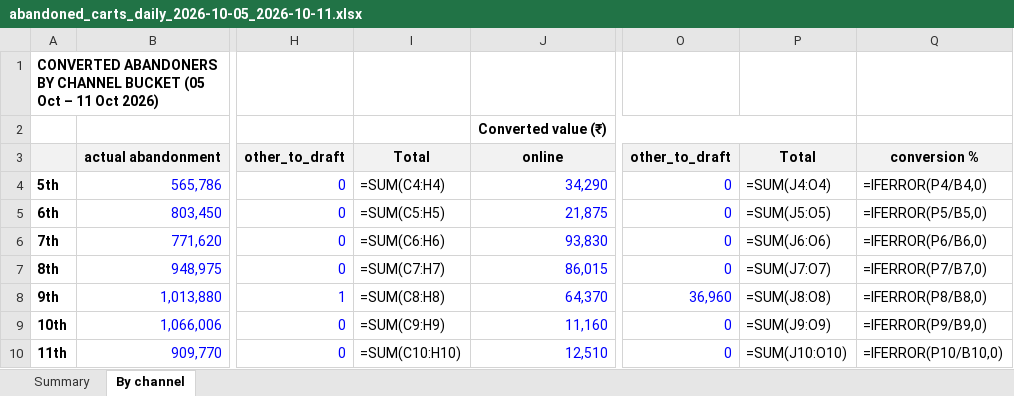
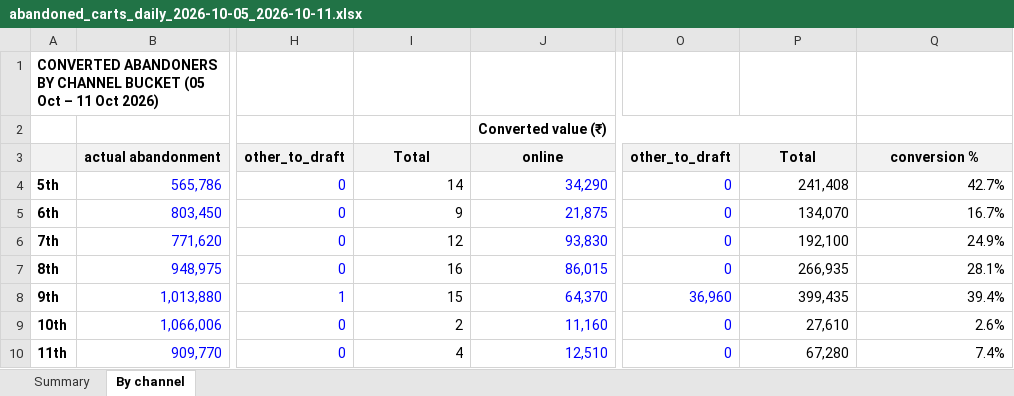
Before and after one commit to Aryan-Arya05/mulmulos-data, an Excel workbook: reports/abandoned-carts/abandoned_carts_daily_2026-10-05_2026-10-11.xlsx, sheet By channel, drawn as a sheet; only a part is shown, gaps mark what is left out; values as stored, in another font and other column widths than the file's, no borders; formulas without a stored value are shown as written; the diff covers the shown part only; the diff names each change by its address in the sheet, - before the commit and + after, or states it on an @@ line.

```diff
--- a/reports/abandoned-carts/abandoned_carts_daily_2026-10-05_2026-10-11.xlsx (sheet By channel)
+++ b/reports/abandoned-carts/abandoned_carts_daily_2026-10-05_2026-10-11.xlsx (sheet By channel)
-I4: =SUM(C4:H4)
+I4: 14
-P4: =SUM(J4:O4)
+P4: 241,408
-Q4: =IFERROR(P4/B4,0)
+Q4: 42.7%
-I5: =SUM(C5:H5)
+I5: 9
-P5: =SUM(J5:O5)
+P5: 134,070
-Q5: =IFERROR(P5/B5,0)
+Q5: 16.7%
-I6: =SUM(C6:H6)
+I6: 12
-P6: =SUM(J6:O6)
+P6: 192,100
-Q6: =IFERROR(P6/B6,0)
+Q6: 24.9%
-I7: =SUM(C7:H7)
+I7: 16
-P7: =SUM(J7:O7)
+P7: 266,935
-Q7: =IFERROR(P7/B7,0)
+Q7: 28.1%
-I8: =SUM(C8:H8)
+I8: 15
-P8: =SUM(J8:O8)
+P8: 399,435
-Q8: =IFERROR(P8/B8,0)
+Q8: 39.4%
-I9: =SUM(C9:H9)
+I9: 2
-P9: =SUM(J9:O9)
+P9: 27,610
-Q9: =IFERROR(P9/B9,0)
+Q9: 2.6%
-I10: =SUM(C10:H10)
+I10: 4
-P10: =SUM(J10:O10)
+P10: 67,280
-Q10: =IFERROR(P10/B10,0)
+Q10: 7.4%
```
Also changed, not shown: 20 edited cells elsewhere in this sheet, sheet Summary, reports/abandoned-carts/abandoned_carts_daily_2026-10-02_2026-10-08.xlsx, reports/abandoned-carts/abandoned_carts_daily_2026-10-03_2026-10-09.xlsx, 31 other files.
